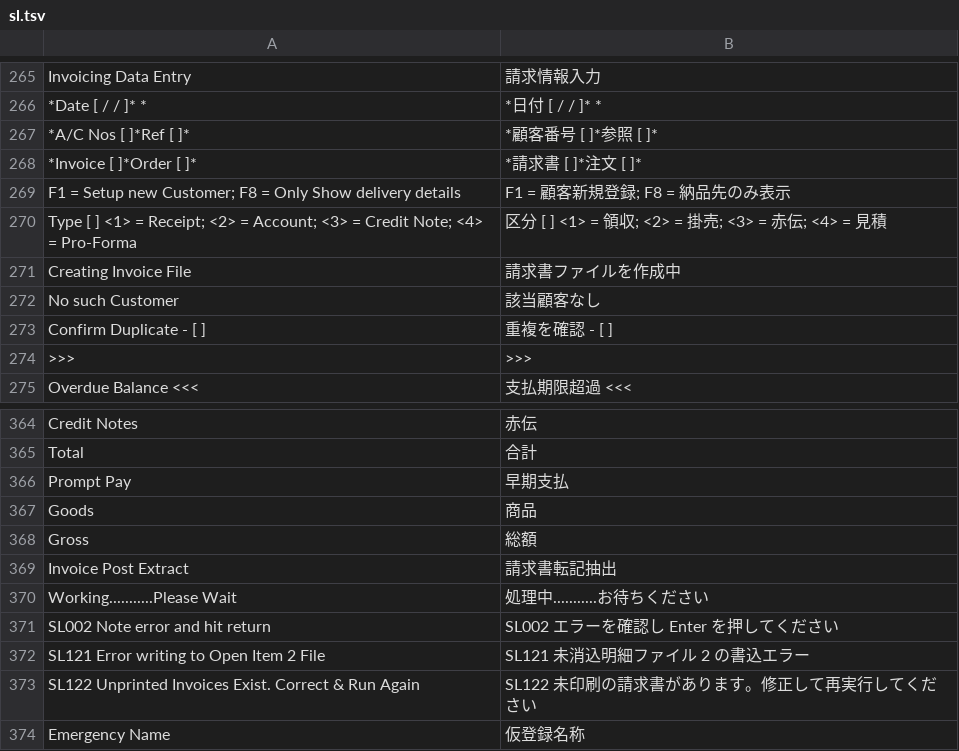
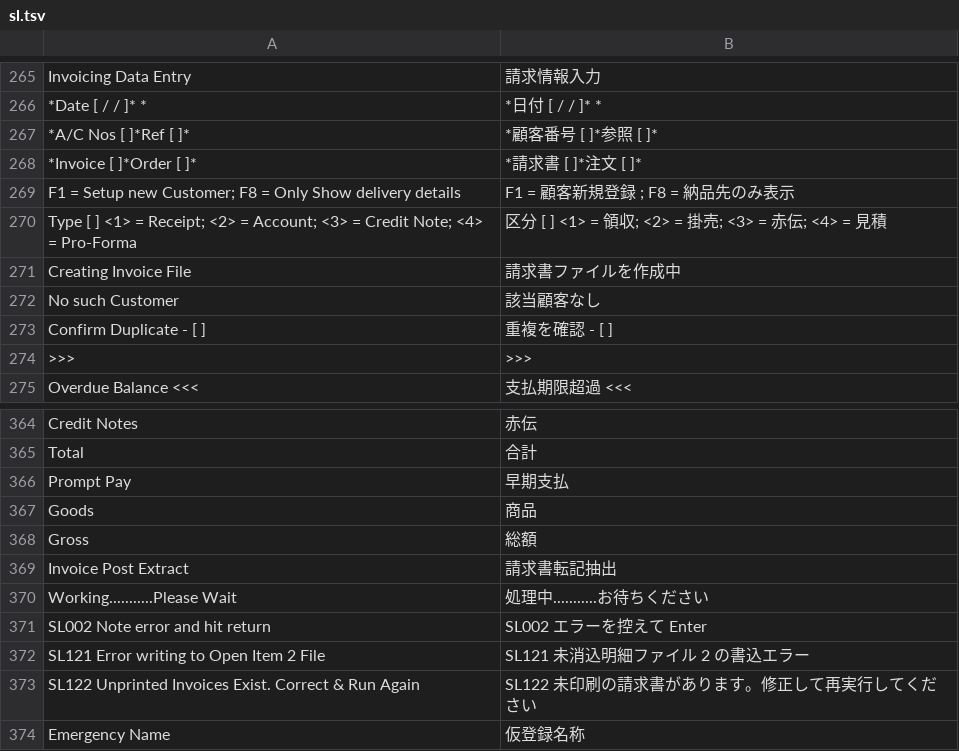
Before and after one commit to madmerger/ACAS, a TSV file: java/src/main/resources/i18n/sl.tsv, drawn as a sheet; only a part is shown, gaps mark what is left out.

```diff
--- a/java/src/main/resources/i18n/sl.tsv
+++ b/java/src/main/resources/i18n/sl.tsv
@@ -268,3 +268,3 @@ Invoicing Data Entry	請求情報入力
 *Invoice [        ]*Order  [          ]*	*請求書  [        ]*注文   [          ]*
-F1 = Setup new Customer; F8 = Only Show delivery details	F1 = 顧客新規登録; F8 = 納品先のみ表示
+F1 = Setup new Customer; F8 = Only Show delivery details	F1 = 顧客新規登録      ; F8 = 納品先のみ表示
 Type [ ]  <1> = Receipt; <2> = Account; <3> = Credit Note; <4> = Pro-Forma	区分 [ ]  <1> = 領収; <2> = 掛売; <3> = 赤伝; <4> = 見積
@@ -370,3 +370,3 @@ Invoice Post Extract	請求書転記抽出
 Working...........Please Wait	処理中...........お待ちください
-SL002 Note error and hit return	SL002 エラーを確認し Enter を押してください
+SL002 Note error and hit return	SL002 エラーを控えて Enter
 SL121 Error writing to Open Item 2 File	SL121 未消込明細ファイル 2 の書込エラー
```
Also changed, not shown: 1 other file.
